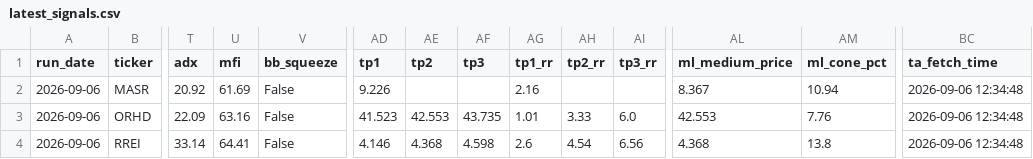
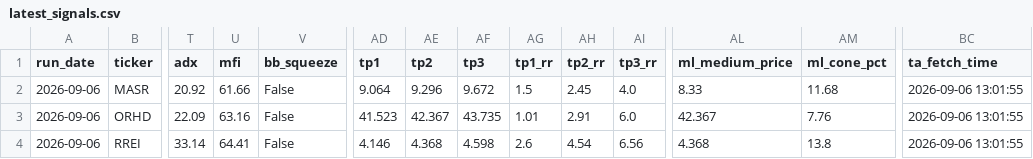
Before and after one commit to ARa2of/Egx-Signals, a CSV file: output/latest_signals.csv, drawn as a sheet; only a part is shown, gaps mark what is left out; the diff names each change by its address in the sheet, - before the commit and + after, or states it on an @@ line.

```diff
--- a/output/latest_signals.csv
+++ b/output/latest_signals.csv
-U2 (mfi): 61.69
+U2 (mfi): 61.66
-AD2 (tp1): 9.226
+AD2 (tp1): 9.064
-AE2 (tp2): (empty)
+AE2 (tp2): 9.296
-AF2 (tp3): (empty)
+AF2 (tp3): 9.672
-AG2 (tp1_rr): 2.16
+AG2 (tp1_rr): 1.5
-AH2 (tp2_rr): (empty)
+AH2 (tp2_rr): 2.45
-AI2 (tp3_rr): (empty)
+AI2 (tp3_rr): 4.0
-AL2 (ml_medium_price): 8.367
+AL2 (ml_medium_price): 8.33
-AM2 (ml_cone_pct): 10.94
+AM2 (ml_cone_pct): 11.68
-BC2:BC4 (ta_fetch_time): 2026-09-06 12:34:48
+BC2:BC4 (ta_fetch_time): 2026-09-06 13:01:55
-AE3 (tp2): 42.553
+AE3 (tp2): 42.367
-AH3 (tp2_rr): 3.33
+AH3 (tp2_rr): 2.91
-AL3 (ml_medium_price): 42.553
+AL3 (ml_medium_price): 42.367
```
Also changed, not shown: 3 other files.
